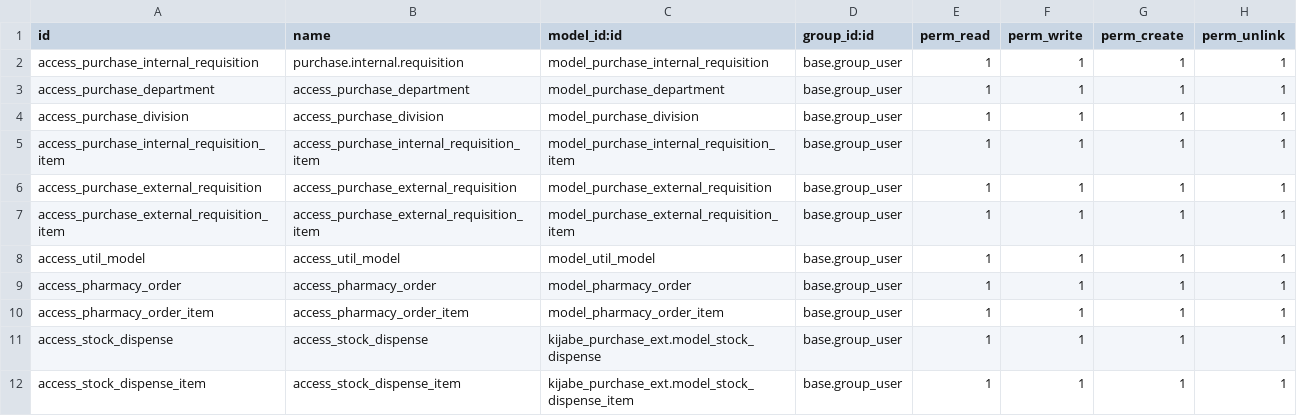
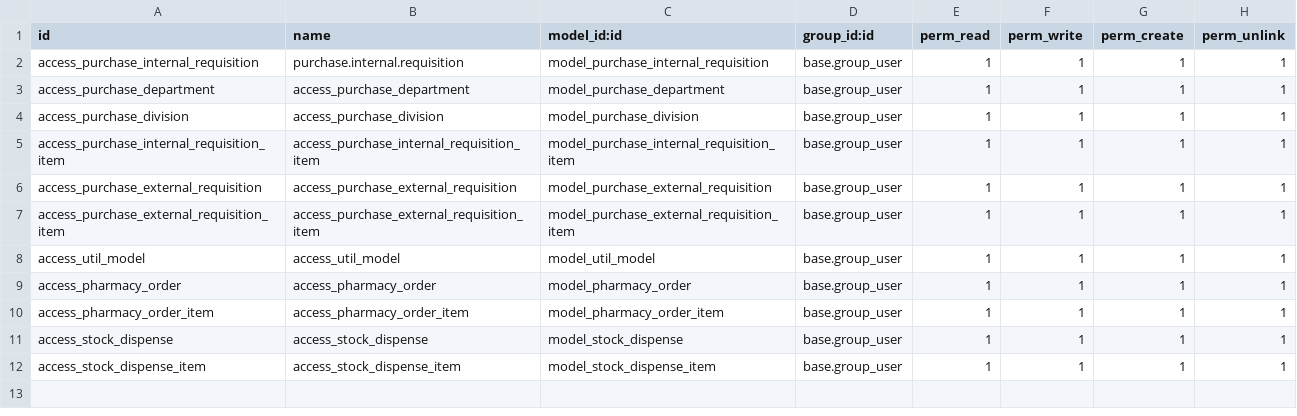
Before and after one commit to weddingjuma/odoo-modules-kenya, a CSV file: kijabe_purchase_ext/security/ir.model.access.csv, drawn as a sheet.

Commit message:
[FIX] import model_stock_dispence error

```diff
--- a/kijabe_purchase_ext/security/ir.model.access.csv
+++ b/kijabe_purchase_ext/security/ir.model.access.csv
@@ -10,3 +10,3 @@ access_pharmacy_order,access_pharmacy_order,model_pharmacy_order,base.group_user
 access_pharmacy_order_item,access_pharmacy_order_item,model_pharmacy_order_item,base.group_user,1,1,1,1
-access_stock_dispense,access_stock_dispense,kijabe_purchase_ext.model_stock_dispense,base.group_user,1,1,1,1
-access_stock_dispense_item,access_stock_dispense_item,kijabe_purchase_ext.model_stock_dispense_item,base.group_user,1,1,1,1
+access_stock_dispense,access_stock_dispense,model_stock_dispense,base.group_user,1,1,1,1
+access_stock_dispense_item,access_stock_dispense_item,model_stock_dispense_item,base.group_user,1,1,1,1
```
